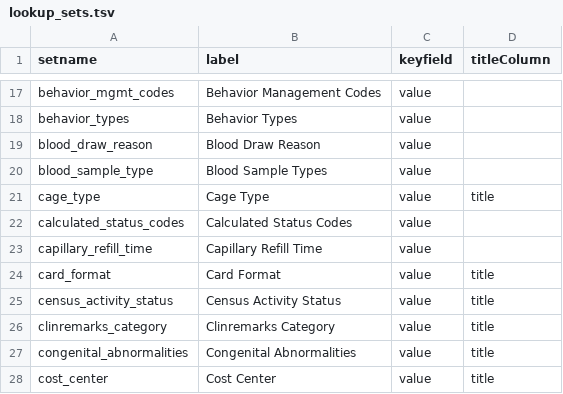
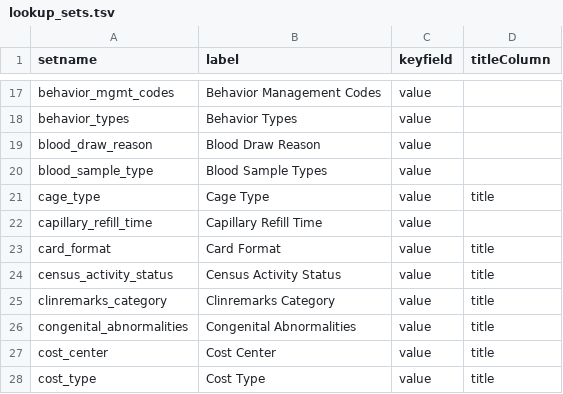
Before and after one commit to LabKey/nircEHRModules, a TSV file: nirc_ehr/resources/data/lookup_sets.tsv, drawn as a sheet; only a part is shown, gaps mark what is left out; the shorter side is filled out with more unchanged rows; the diff names each change by its address in the sheet, - before the commit and + after, or states it on an @@ line.

Commit message:
Remove from lookup_sets.tsv

```diff
--- a/nirc_ehr/resources/data/lookup_sets.tsv
+++ b/nirc_ehr/resources/data/lookup_sets.tsv
-row 22: calculated_status_codes | Calculated Status Codes | value
```
